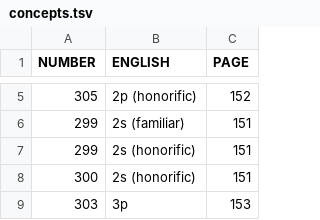
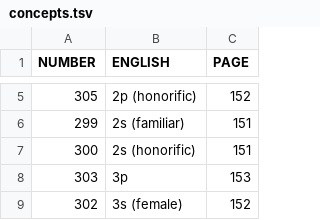
Before and after one commit to phonemica/kimkokborok, a TSV file: etc/concepts.tsv, drawn as a sheet; only a part is shown, gaps mark what is left out; the shorter side is filled out with more unchanged rows; the diff names each change by its address in the sheet, - before the commit and + after, or states it on an @@ line.

Commit message:
removed duplicate of 2s (honorific)

```diff
--- a/etc/concepts.tsv
+++ b/etc/concepts.tsv
-row 7: 299 | 2s (honorific) | 151
```
